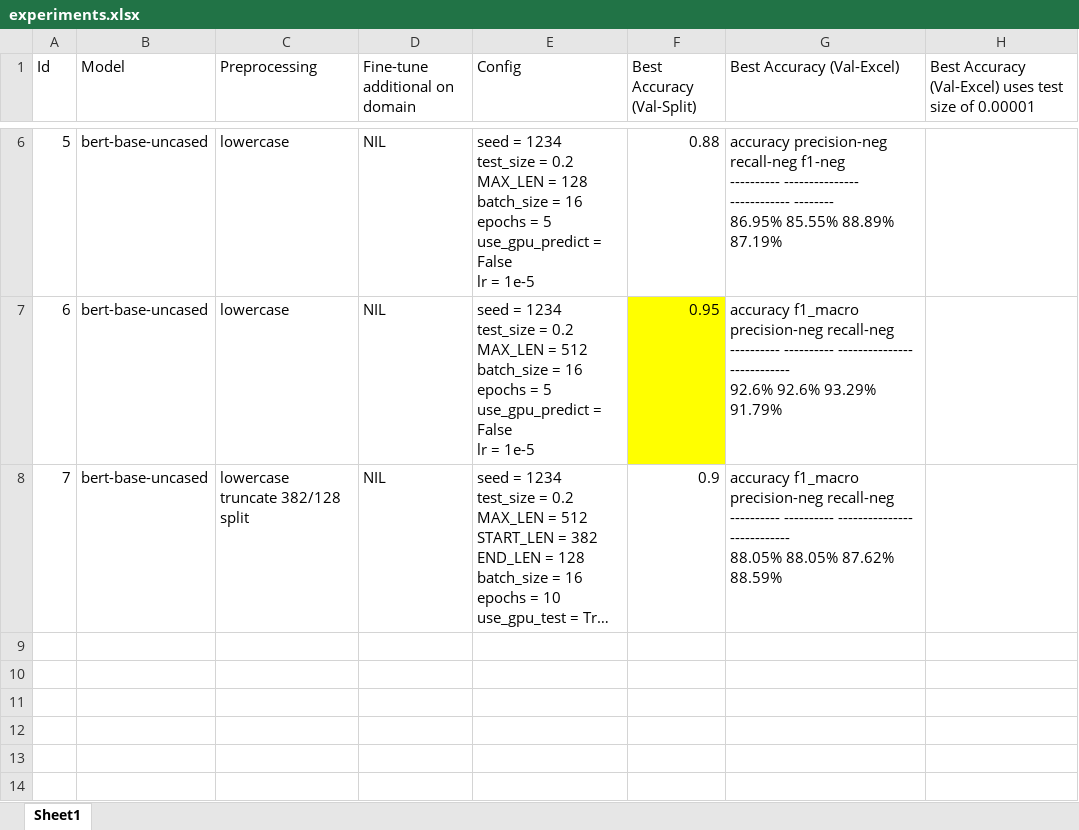
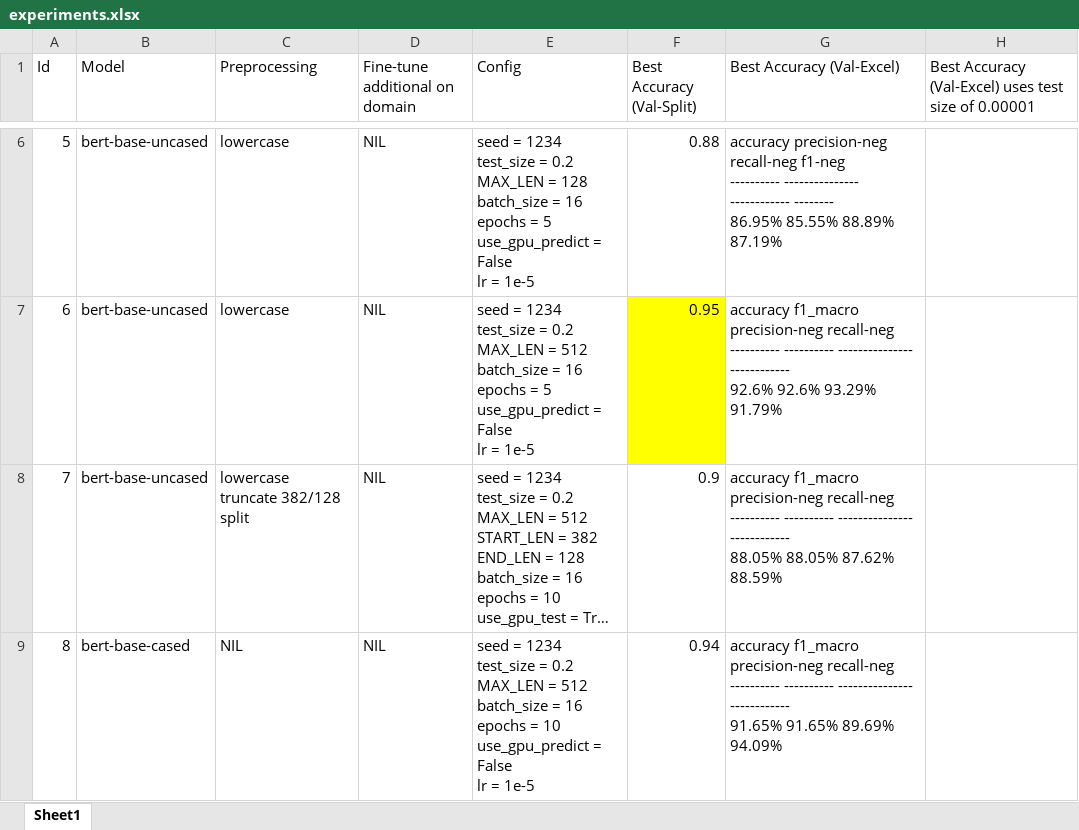
Before and after one commit to Aznoryusof/bert_sentiment, an Excel workbook: experiments.xlsx, sheet Sheet1, drawn as a sheet; only a part is shown, gaps mark what is left out; long unchanged cells end in …; values as stored, in another font and other column widths than the file's, no borders; ↵ is a line break in a cell; the diff names each change by its address in the sheet, - before the commit and + after, or states it on an @@ line.

```diff
--- a/experiments.xlsx (sheet Sheet1)
+++ b/experiments.xlsx (sheet Sheet1)
+row 9: 8 | bert-base-cased | NIL | NIL | seed = 1234 ↵ test_size = 0.2 ↵ MAX_LEN = 512 ↵ batch_size = 16 ↵ epochs = 10 ↵ use_gpu_predict = False ↵ lr = 1e-5 | 0.94 | accuracy f1_macro precision-neg recall-neg ↵ ---------- ---------- --------------- ------------ ↵ 91.65% 91.65% 89.69% 94.09%
```
Also changed, not shown: 6 other files.
